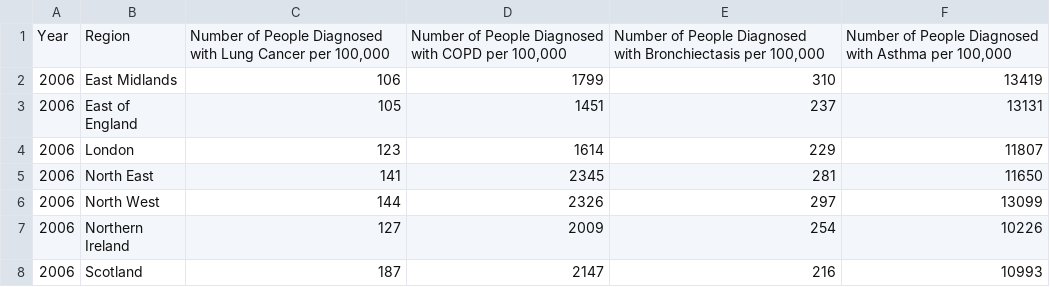
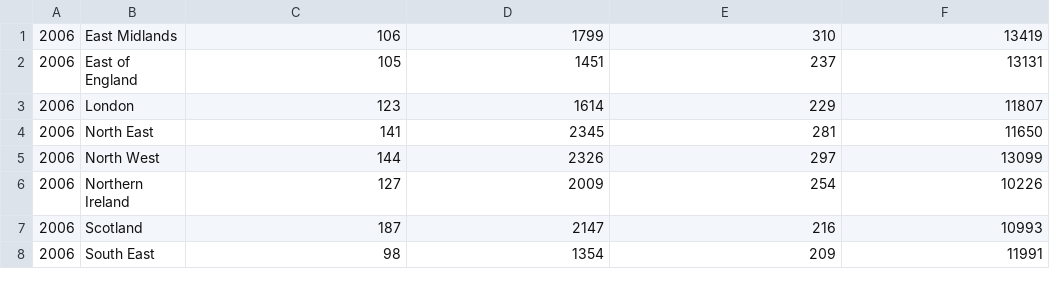
Before and after one commit to Fridayk7/Uni_AirQuality-Live, a CSV file: lib/assets/BreatheFree Historical Data.csv, drawn as a sheet; only a part is shown; the shorter side is filled out with more unchanged rows; the diff names each change by its address in the sheet, - before the commit and + after, or states it on an @@ line.

Commit message:
edited csv

```diff
--- a/lib/assets/BreatheFree Historical Data.csv
+++ b/lib/assets/BreatheFree Historical Data.csv
-row 1: Year | Region | Number of People Diagnosed with Lung Cancer per 100,000 | Number of People Diagnosed with COPD per 100,000 | Number of People Diagnosed with Bronchiectasis per 100,000 | Number of People Diagnosed with Asthma per 100,000
```
